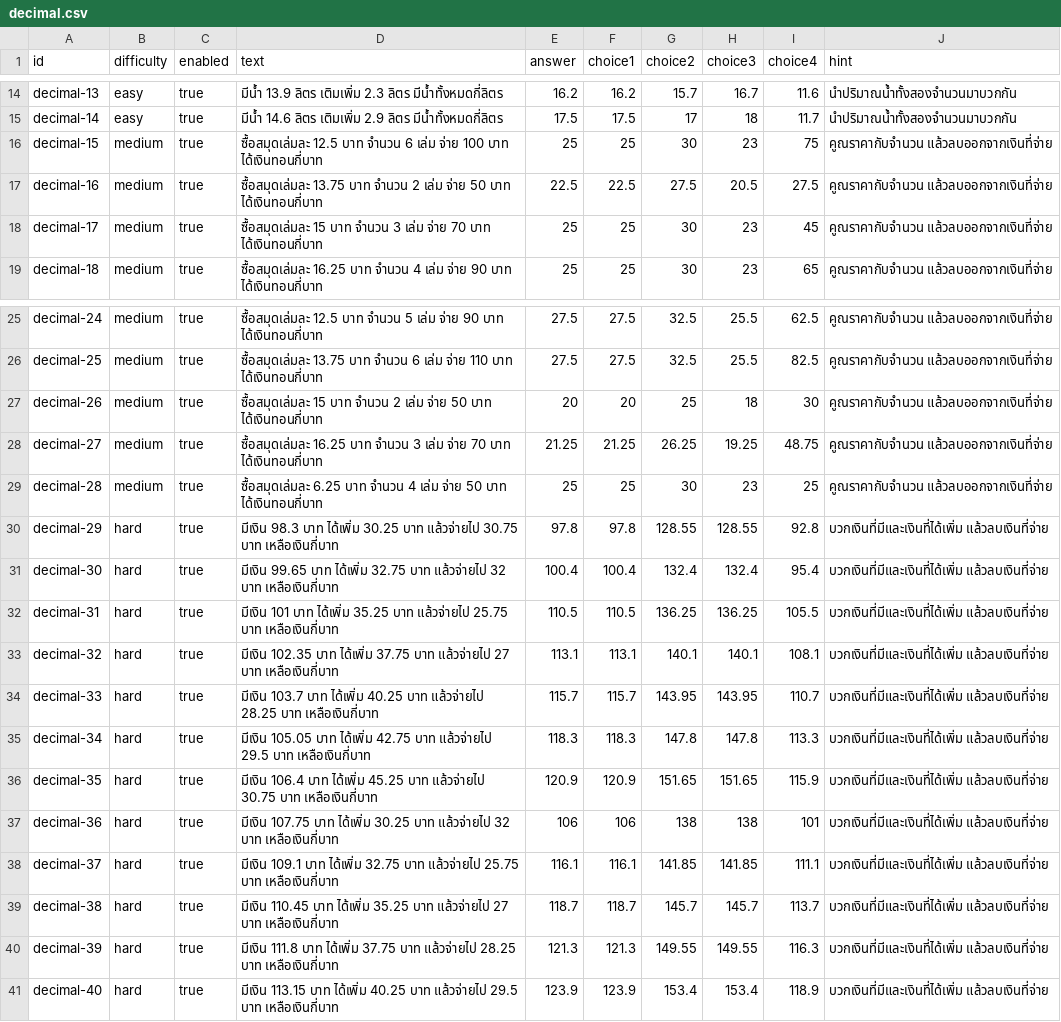
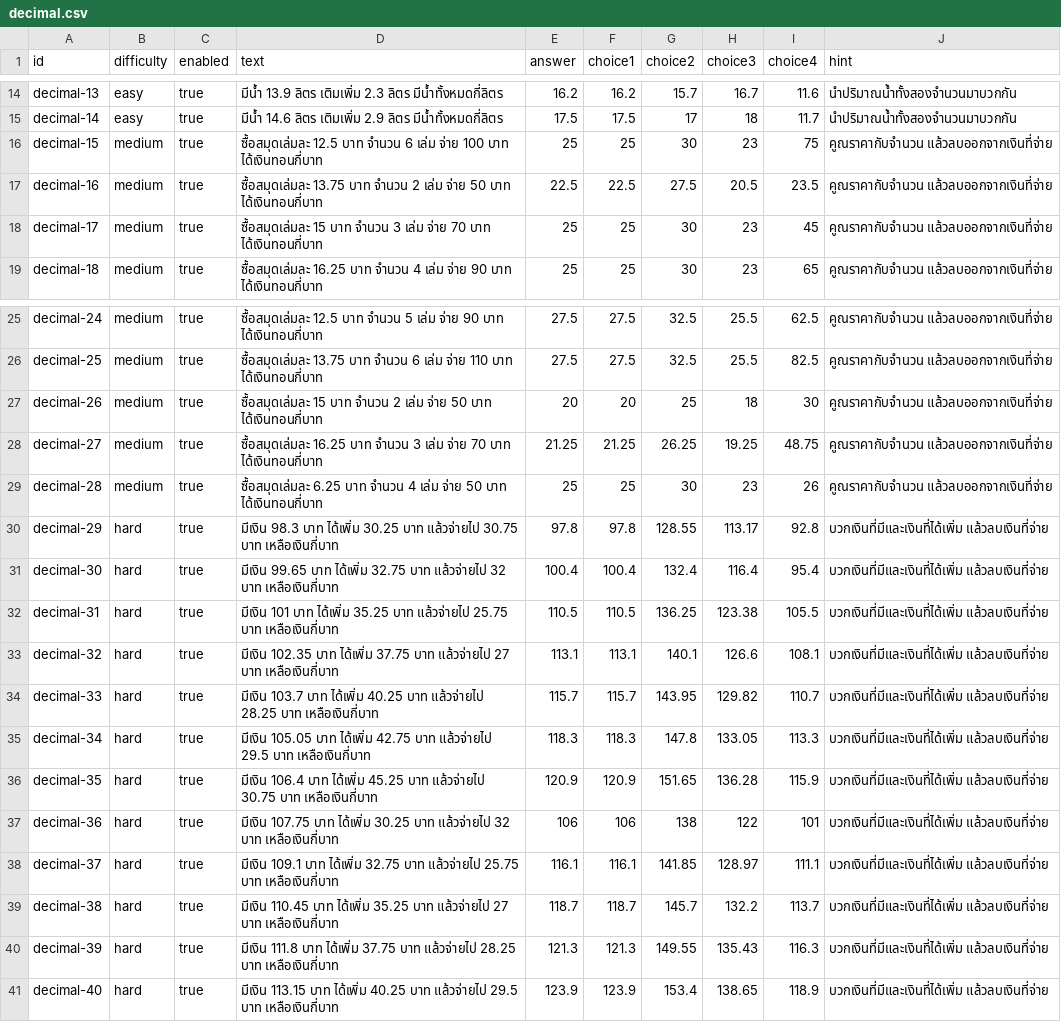
Before and after one commit to tiamobew/skyisland, a CSV file: data/decimal.csv, drawn as a sheet; only a part is shown, gaps mark what is left out.

```diff
--- a/data/decimal.csv
+++ b/data/decimal.csv
@@ -16,3 +16,3 @@ decimal-14,easy,true,มีน้ำ 14.6 ลิตร เติมเพิ่
 decimal-15,medium,true,ซื้อสมุดเล่มละ 12.5 บาท จำนวน 6 เล่ม จ่าย 100 บาท ได้เงินทอนกี่บาท,25,25,30,23,75,คูณราคากับจำนวน แล้วลบออกจากเงินที่จ่าย
-decimal-16,medium,true,ซื้อสมุดเล่มละ 13.75 บาท จำนวน 2 เล่ม จ่าย 50 บาท ได้เงินทอนกี่บาท,22.5,22.5,27.5,20.5,27.5,คูณราคากับจำนวน แล้วลบออกจากเงินที่จ่าย
+decimal-16,medium,true,ซื้อสมุดเล่มละ 13.75 บาท จำนวน 2 เล่ม จ่าย 50 บาท ได้เงินทอนกี่บาท,22.5,22.5,27.5,20.5,23.5,คูณราคากับจำนวน แล้วลบออกจากเงินที่จ่าย
 decimal-17,medium,true,ซื้อสมุดเล่มละ 15 บาท จำนวน 3 เล่ม จ่าย 70 บาท ได้เงินทอนกี่บาท,25,25,30,23,45,คูณราคากับจำนวน แล้วลบออกจากเงินที่จ่าย
@@ -28,14 +28,14 @@ decimal-26,medium,true,ซื้อสมุดเล่มละ 15 บาท
 decimal-27,medium,true,ซื้อสมุดเล่มละ 16.25 บาท จำนวน 3 เล่ม จ่าย 70 บาท ได้เงินทอนกี่บาท,21.25,21.25,26.25,19.25,48.75,คูณราคากับจำนวน แล้วลบออกจากเงินที่จ่าย
-decimal-28,medium,true,ซื้อสมุดเล่มละ 6.25 บาท จำนวน 4 เล่ม จ่าย 50 บาท ได้เงินทอนกี่บาท,25,25,30,23,25,คูณราคากับจำนวน แล้วลบออกจากเงินที่จ่าย
-decimal-29,hard,true,มีเงิน 98.3 บาท ได้เพิ่ม 30.25 บาท แล้วจ่ายไป 30.75 บาท เหลือเงินกี่บาท,97.8,97.8,128.55,128.55,92.8,บวกเงินที่มีและเงินที่ได้เพิ่ม แล้วลบเงินที่จ่าย
-decimal-30,hard,true,มีเงิน 99.65 บาท ได้เพิ่ม 32.75 บาท แล้วจ่ายไป 32 บาท เหลือเงินกี่บาท,100.4,100.4,132.4,132.4,95.4,บวกเงินที่มีและเงินที่ได้เพิ่ม แล้วลบเงินที่จ่าย
-decimal-31,hard,true,มีเงิน 101 บาท ได้เพิ่ม 35.25 บาท แล้วจ่ายไป 25.75 บาท เหลือเงินกี่บาท,110.5,110.5,136.25,136.25,105.5,บวกเงินที่มีและเงินที่ได้เพิ่ม แล้วลบเงินที่จ่าย
-decimal-32,hard,true,มีเงิน 102.35 บาท ได้เพิ่ม 37.75 บาท แล้วจ่ายไป 27 บาท เหลือเงินกี่บาท,113.1,113.1,140.1,140.1,108.1,บวกเงินที่มีและเงินที่ได้เพิ่ม แล้วลบเงินที่จ่าย
-decimal-33,hard,true,มีเงิน 103.7 บาท ได้เพิ่ม 40.25 บาท แล้วจ่ายไป 28.25 บาท เหลือเงินกี่บาท,115.7,115.7,143.95,143.95,110.7,บวกเงินที่มีและเงินที่ได้เพิ่ม แล้วลบเงินที่จ่าย
-decimal-34,hard,true,มีเงิน 105.05 บาท ได้เพิ่ม 42.75 บาท แล้วจ่ายไป 29.5 บาท เหลือเงินกี่บาท,118.3,118.3,147.8,147.8,113.3,บวกเงินที่มีและเงินที่ได้เพิ่ม แล้วลบเงินที่จ่าย
-decimal-35,hard,true,มีเงิน 106.4 บาท ได้เพิ่ม 45.25 บาท แล้วจ่ายไป 30.75 บาท เหลือเงินกี่บาท,120.9,120.9,151.65,151.65,115.9,บวกเงินที่มีและเงินที่ได้เพิ่ม แล้วลบเงินที่จ่าย
-decimal-36,hard,true,มีเงิน 107.75 บาท ได้เพิ่ม 30.25 บาท แล้วจ่ายไป 32 บาท เหลือเงินกี่บาท,106,106,138,138,101,บวกเงินที่มีและเงินที่ได้เพิ่ม แล้วลบเงินที่จ่าย
-decimal-37,hard,true,มีเงิน 109.1 บาท ได้เพิ่ม 32.75 บาท แล้วจ่ายไป 25.75 บาท เหลือเงินกี่บาท,116.1,116.1,141.85,141.85,111.1,บวกเงินที่มีและเงินที่ได้เพิ่ม แล้วลบเงินที่จ่าย
-decimal-38,hard,true,มีเงิน 110.45 บาท ได้เพิ่ม 35.25 บาท แล้วจ่ายไป 27 บาท เหลือเงินกี่บาท,118.7,118.7,145.7,145.7,113.7,บวกเงินที่มีและเงินที่ได้เพิ่ม แล้วลบเงินที่จ่าย
-decimal-39,hard,true,มีเงิน 111.8 บาท ได้เพิ่ม 37.75 บาท แล้วจ่ายไป 28.25 บาท เหลือเงินกี่บาท,121.3,121.3,149.55,149.55,116.3,บวกเงินที่มีและเงินที่ได้เพิ่ม แล้วลบเงินที่จ่าย
-decimal-40,hard,true,มีเงิน 113.15 บาท ได้เพิ่ม 40.25 บาท แล้วจ่ายไป 29.5 บาท เหลือเงินกี่บาท,123.9,123.9,153.4,153.4,118.9,บวกเงินที่มีและเงินที่ได้เพิ่ม แล้วลบเงินที่จ่าย
+decimal-28,medium,true,ซื้อสมุดเล่มละ 6.25 บาท จำนวน 4 เล่ม จ่าย 50 บาท ได้เงินทอนกี่บาท,25,25,30,23,26,คูณราคากับจำนวน แล้วลบออกจากเงินที่จ่าย
+decimal-29,hard,true,มีเงิน 98.3 บาท ได้เพิ่ม 30.25 บาท แล้วจ่ายไป 30.75 บาท เหลือเงินกี่บาท,97.8,97.8,128.55,113.17,92.8,บวกเงินที่มีและเงินที่ได้เพิ่ม แล้วลบเงินที่จ่าย
+decimal-30,hard,true,มีเงิน 99.65 บาท ได้เพิ่ม 32.75 บาท แล้วจ่ายไป 32 บาท เหลือเงินกี่บาท,100.4,100.4,132.4,116.4,95.4,บวกเงินที่มีและเงินที่ได้เพิ่ม แล้วลบเงินที่จ่าย
+decimal-31,hard,true,มีเงิน 101 บาท ได้เพิ่ม 35.25 บาท แล้วจ่ายไป 25.75 บาท เหลือเงินกี่บาท,110.5,110.5,136.25,123.38,105.5,บวกเงินที่มีและเงินที่ได้เพิ่ม แล้วลบเงินที่จ่าย
+decimal-32,hard,true,มีเงิน 102.35 บาท ได้เพิ่ม 37.75 บาท แล้วจ่ายไป 27 บาท เหลือเงินกี่บาท,113.1,113.1,140.1,126.6,108.1,บวกเงินที่มีและเงินที่ได้เพิ่ม แล้วลบเงินที่จ่าย
+decimal-33,hard,true,มีเงิน 103.7 บาท ได้เพิ่ม 40.25 บาท แล้วจ่ายไป 28.25 บาท เหลือเงินกี่บาท,115.7,115.7,143.95,129.82,110.7,บวกเงินที่มีและเงินที่ได้เพิ่ม แล้วลบเงินที่จ่าย
+decimal-34,hard,true,มีเงิน 105.05 บาท ได้เพิ่ม 42.75 บาท แล้วจ่ายไป 29.5 บาท เหลือเงินกี่บาท,118.3,118.3,147.8,133.05,113.3,บวกเงินที่มีและเงินที่ได้เพิ่ม แล้วลบเงินที่จ่าย
+decimal-35,hard,true,มีเงิน 106.4 บาท ได้เพิ่ม 45.25 บาท แล้วจ่ายไป 30.75 บาท เหลือเงินกี่บาท,120.9,120.9,151.65,136.28,115.9,บวกเงินที่มีและเงินที่ได้เพิ่ม แล้วลบเงินที่จ่าย
+decimal-36,hard,true,มีเงิน 107.75 บาท ได้เพิ่ม 30.25 บาท แล้วจ่ายไป 32 บาท เหลือเงินกี่บาท,106,106,138,122,101,บวกเงินที่มีและเงินที่ได้เพิ่ม แล้วลบเงินที่จ่าย
+decimal-37,hard,true,มีเงิน 109.1 บาท ได้เพิ่ม 32.75 บาท แล้วจ่ายไป 25.75 บาท เหลือเงินกี่บาท,116.1,116.1,141.85,128.97,111.1,บวกเงินที่มีและเงินที่ได้เพิ่ม แล้วลบเงินที่จ่าย
+decimal-38,hard,true,มีเงิน 110.45 บาท ได้เพิ่ม 35.25 บาท แล้วจ่ายไป 27 บาท เหลือเงินกี่บาท,118.7,118.7,145.7,132.2,113.7,บวกเงินที่มีและเงินที่ได้เพิ่ม แล้วลบเงินที่จ่าย
+decimal-39,hard,true,มีเงิน 111.8 บาท ได้เพิ่ม 37.75 บาท แล้วจ่ายไป 28.25 บาท เหลือเงินกี่บาท,121.3,121.3,149.55,135.43,116.3,บวกเงินที่มีและเงินที่ได้เพิ่ม แล้วลบเงินที่จ่าย
+decimal-40,hard,true,มีเงิน 113.15 บาท ได้เพิ่ม 40.25 บาท แล้วจ่ายไป 29.5 บาท เหลือเงินกี่บาท,123.9,123.9,153.4,138.65,118.9,บวกเงินที่มีและเงินที่ได้เพิ่ม แล้วลบเงินที่จ่าย
```
Also changed, not shown: data/counting.csv, data/percent.csv.
